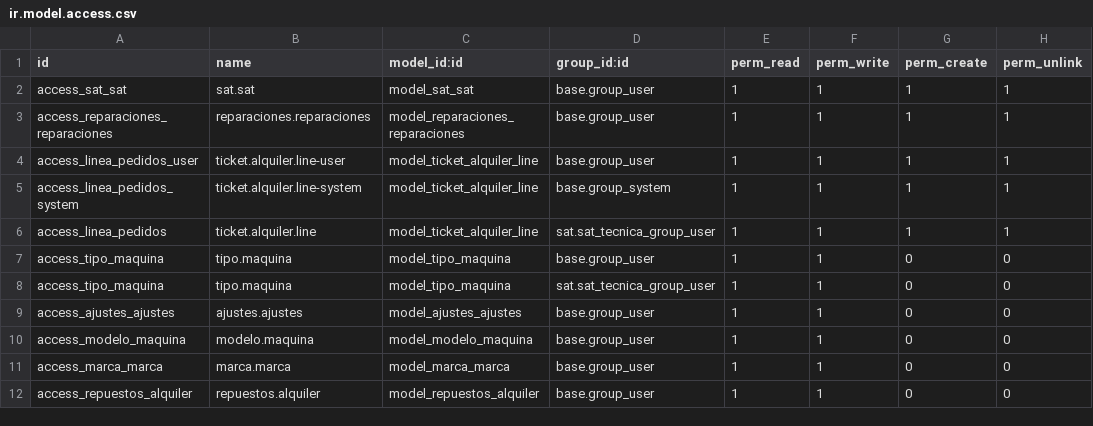
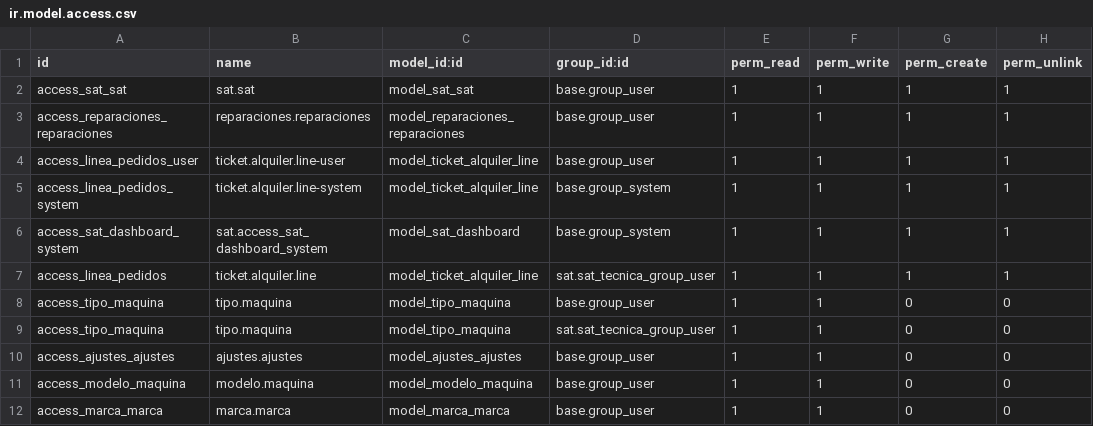
Before and after one commit to isidrovera/sat, a CSV file: security/ir.model.access.csv, drawn as a sheet; only a part is shown; the shorter side is filled out with more unchanged rows.

```diff
--- a/security/ir.model.access.csv
+++ b/security/ir.model.access.csv
@@ -5,2 +5,3 @@ access_linea_pedidos_user,ticket.alquiler.line-user,model_ticket_alquiler_line,b
 access_linea_pedidos_system,ticket.alquiler.line-system,model_ticket_alquiler_line,base.group_system,1,1,1,1
+access_sat_dashboard_system,sat.access_sat_dashboard_system,model_sat_dashboard,base.group_system,1,1,1,1
 access_linea_pedidos,ticket.alquiler.line,model_ticket_alquiler_line,sat.sat_tecnica_group_user,1,1,1,1
```
Also changed, not shown: 7 other files.
